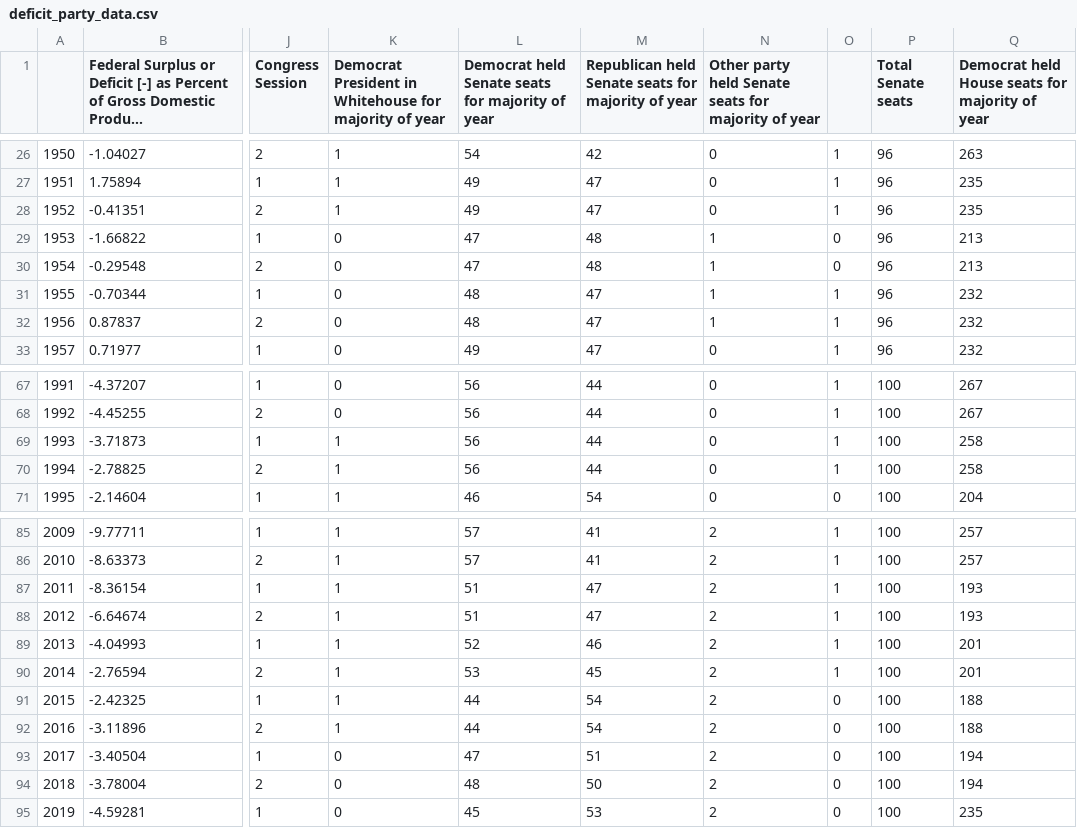
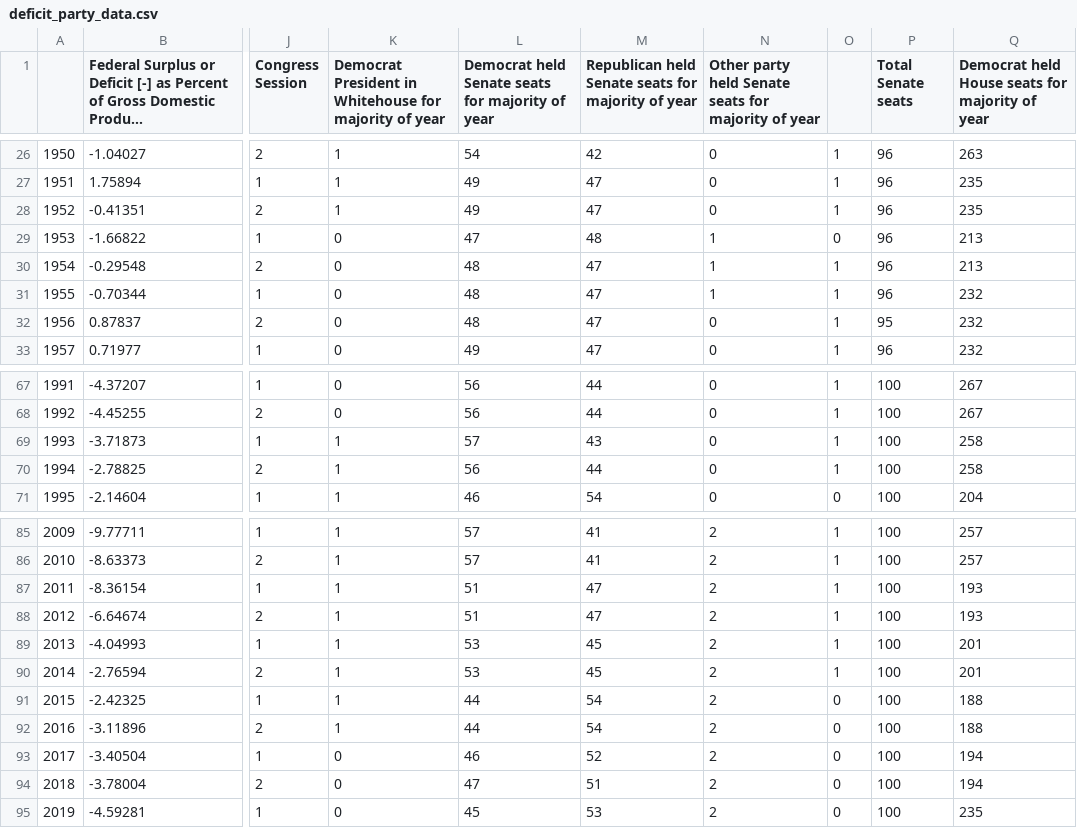
Before and after one commit to OpenSourceEcon/DeficitParty, a CSV file: data/deficit_party_data.csv, drawn as a sheet; only a part is shown, gaps mark what is left out; long unchanged cells end in …; the diff names each change by its address in the sheet, - before the commit and + after, or states it on an @@ line.

Commit message:
Updated deficit_party_data.csv

```diff
--- a/data/deficit_party_data.csv
+++ b/data/deficit_party_data.csv
-L30: 47
+L30: 48
-M30: 48
+M30: 47
-O30: 0
+O30: 1
-N32: 1
+N32: 0
-P32 (Total Senate seats): 96
+P32 (Total Senate seats): 95
-L69: 56
+L69: 57
-M69: 44
+M69: 43
-L89: 52
+L89: 53
-M89: 46
+M89: 45
-L93: 47
+L93: 46
-M93: 51
+M93: 52
-L94: 48
+L94: 47
-M94: 50
+M94: 51
```
